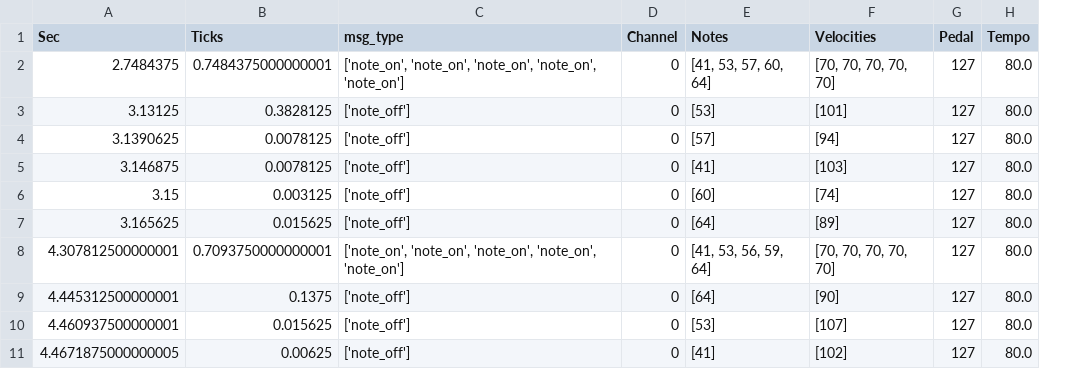
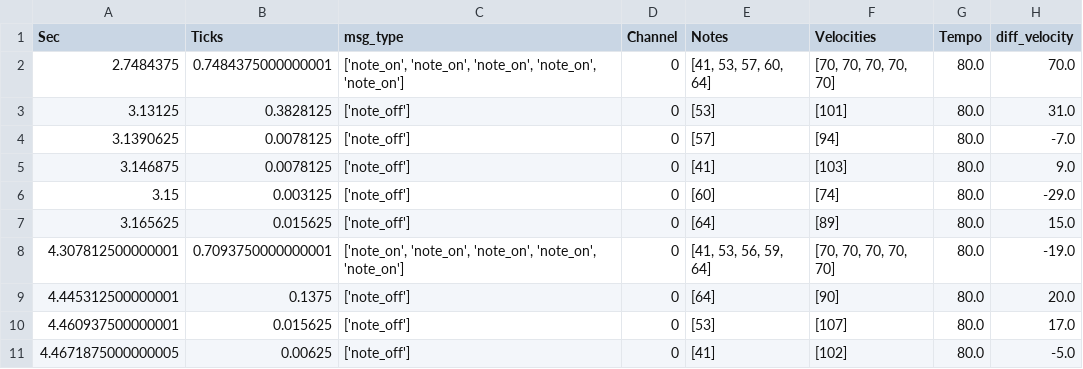
Before and after one commit to dalabdgw/Research_and_Experimental_Results, a CSV file: Piano Performance Evaluation/Yeongmin Ko/Latest Algorithm/hello3.csv, drawn as a sheet; only a part is shown; removed rows and columns are numbered as before the commit, all else as after; the diff names each change by its address in the sheet, - before the commit and + after, or states it on an @@ line.

```diff
--- a/Piano Performance Evaluation/Yeongmin Ko/Latest Algorithm/hello3.csv
+++ b/Piano Performance Evaluation/Yeongmin Ko/Latest Algorithm/hello3.csv
-column G (Pedal), rows 2-11: all 127
+column H (diff_velocity), rows 2-11: 70.0 | 31.0 | -7.0 | 9.0 | -29.0 | 15.0 | -19.0 | 20.0 | 17.0 | -5.0
```
Also changed, not shown: Piano Performance Evaluation/Yeongmin Ko/Latest Algorithm/hello1.csv, Piano Performance Evaluation/Yeongmin Ko/Latest Algorithm/hello4.csv, 3 other files.
